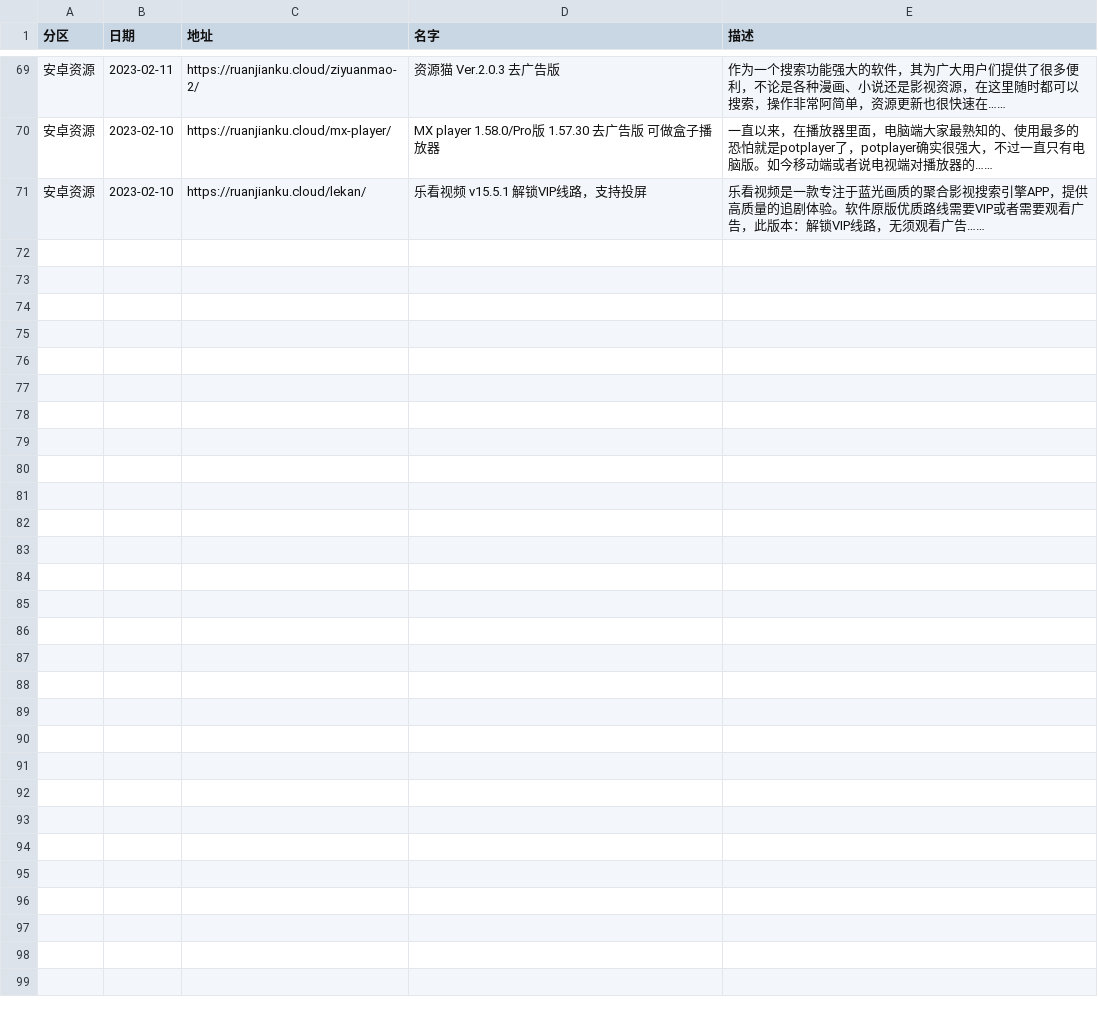
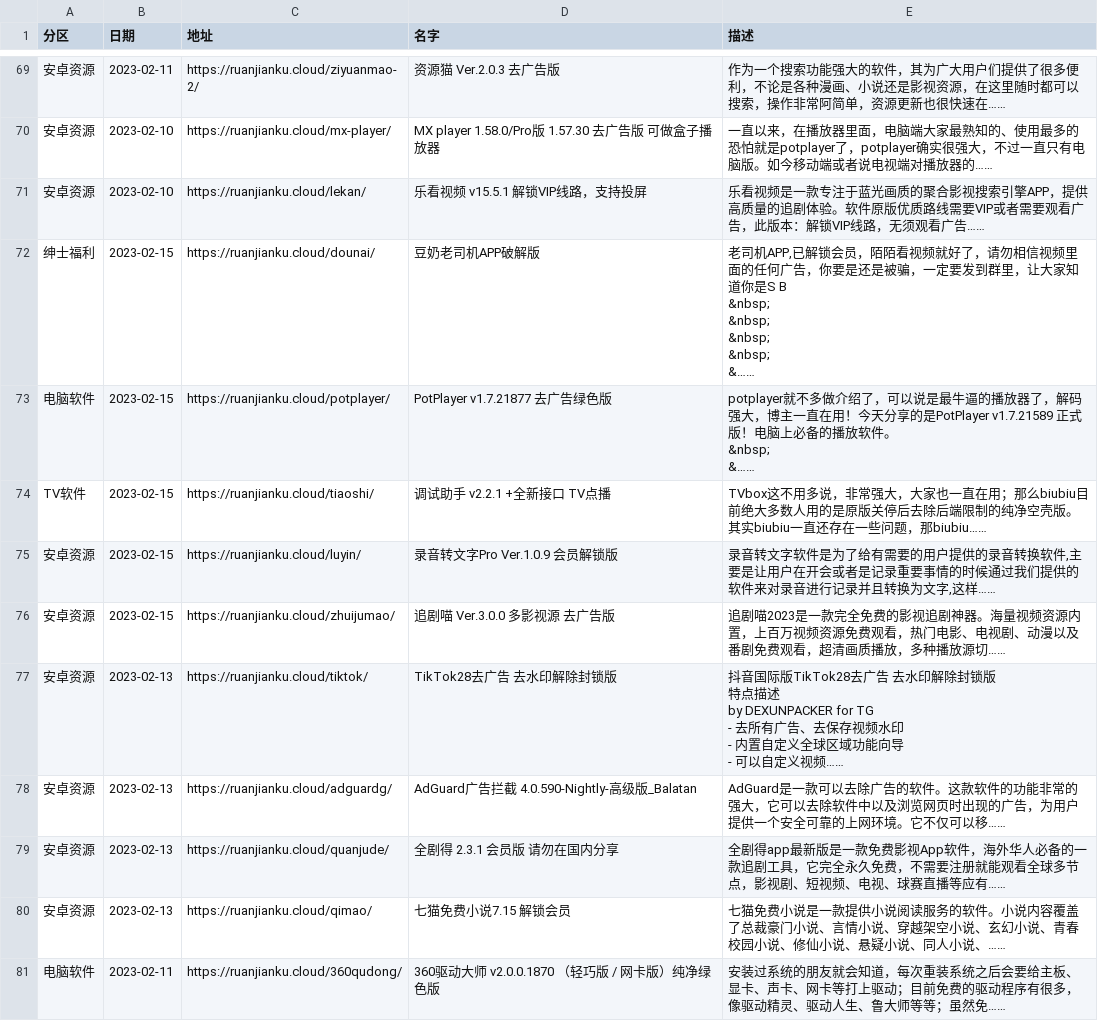
Before and after one commit to buiawpkgew1/My-Actions, a CSV file: function/rj/rj.csv, drawn as a sheet; only a part is shown, gaps mark what is left out; ↵ is a line break in a cell; the diff names each change by its address in the sheet, - before the commit and + after, or states it on an @@ line.

```diff
--- a/function/rj/rj.csv
+++ b/function/rj/rj.csv
+row 72: 绅士福利 | 2023-02-15 | https://ruanjianku.cloud/dounai/ | 豆奶老司机APP破解版 | 老司机APP,已解锁会员，陌陌看视频就好了，请勿相信视频里面的任何广告，你要是还是被骗，一定要发到群里，让大家知道你是S B ↵ &nbsp; ↵ &nbsp; ↵ &nbsp; ↵ &nbsp; ↵ &……
+row 73: 电脑软件 | 2023-02-15 | https://ruanjianku.cloud/potplayer/ | PotPlayer v1.7.21877 去广告绿色版 | potplayer就不多做介绍了，可以说是最牛逼的播放器了，解码强大，博主一直在用！今天分享的是PotPlayer v1.7.21589 正式版！电脑上必备的播放软件。 ↵ &nbsp; ↵ &……
+row 74: TV软件 | 2023-02-15 | https://ruanjianku.cloud/tiaoshi/ | 调试助手 v2.2.1 +全新接口 TV点播 | TVbox这不用多说，非常强大，大家也一直在用；那么biubiu目前绝大多数人用的是原版关停后去除后端限制的纯净空壳版。 ↵ 其实biubiu一直还存在一些问题，那biubiu……
+row 75: 安卓资源 | 2023-02-15 | https://ruanjianku.cloud/luyin/ | 录音转文字Pro Ver.1.0.9 会员解锁版 | 录音转文字软件是为了给有需要的用户提供的录音转换软件,主要是让用户在开会或者是记录重要事情的时候通过我们提供的软件来对录音进行记录并且转换为文字,这样……
+row 76: 安卓资源 | 2023-02-15 | https://ruanjianku.cloud/zhuijumao/ | 追剧喵 Ver.3.0.0 多影视源 去广告版 | 追剧喵2023是一款完全免费的影视追剧神器。海量视频资源内置，上百万视频资源免费观看，热门电影、电视剧、动漫以及番剧免费观看，超清画质播放，多种播放源切……
+row 77: 安卓资源 | 2023-02-13 | https://ruanjianku.cloud/tiktok/ | TikTok28去广告 去水印解除封锁版 | 抖音国际版TikTok28去广告 去水印解除封锁版 ↵ 特点描述 ↵ by DEXUNPACKER for TG ↵ - 去所有广告、去保存视频水印 ↵ - 内置自定义全球区域功能向导 ↵ - 可以自定义视频……
+row 78: 安卓资源 | 2023-02-13 | https://ruanjianku.cloud/adguardg/ | AdGuard广告拦截 4.0.590-Nightly-高级版_Balatan | AdGuard是一款可以去除广告的软件。这款软件的功能非常的强大，它可以去除软件中以及浏览网页时出现的广告，为用户提供一个安全可靠的上网环境。它不仅可以移……
+row 79: 安卓资源 | 2023-02-13 | https://ruanjianku.cloud/quanjude/ | 全剧得 2.3.1 会员版 请勿在国内分享 | 全剧得app最新版是一款免费影视App软件，海外华人必备的一款追剧工具，它完全永久免费，不需要注册就能观看全球多节点，影视剧、短视频、电视、球赛直播等应有……
+row 80: 安卓资源 | 2023-02-13 | https://ruanjianku.cloud/qimao/ | 七猫免费小说7.15 解锁会员 | 七猫免费小说是一款提供小说阅读服务的软件。小说内容覆盖了总裁豪门小说、言情小说、穿越架空小说、玄幻小说、青春校园小说、修仙小说、悬疑小说、同人小说、……
+row 81: 电脑软件 | 2023-02-11 | https://ruanjianku.cloud/360qudong/ | 360驱动大师 v2.0.0.1870 （轻巧版 / 网卡版）纯净绿色版 | 安装过系统的朋友就会知道，每次重装系统之后会要给主板、显卡、声卡、网卡等打上驱动；目前免费的驱动程序有很多，像驱动精灵、驱动人生、鲁大师等等；虽然免……
```
